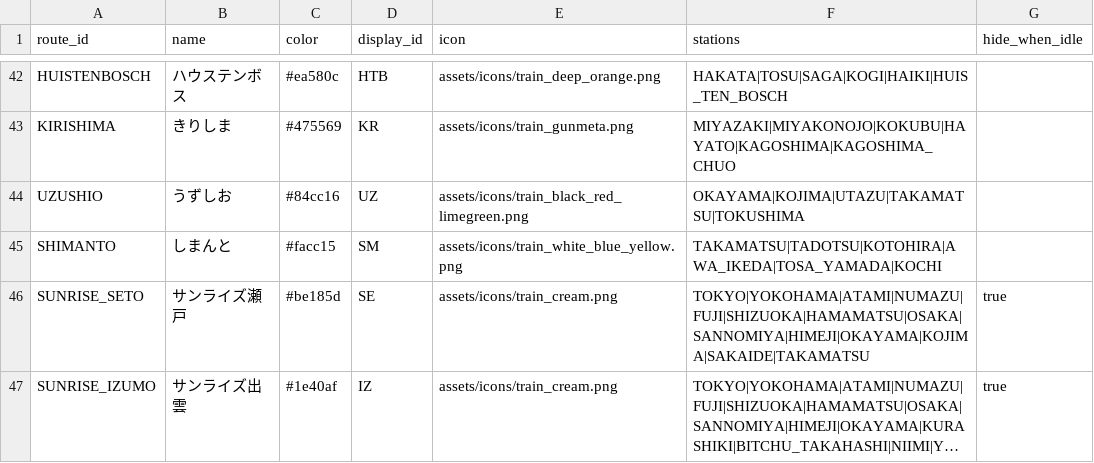
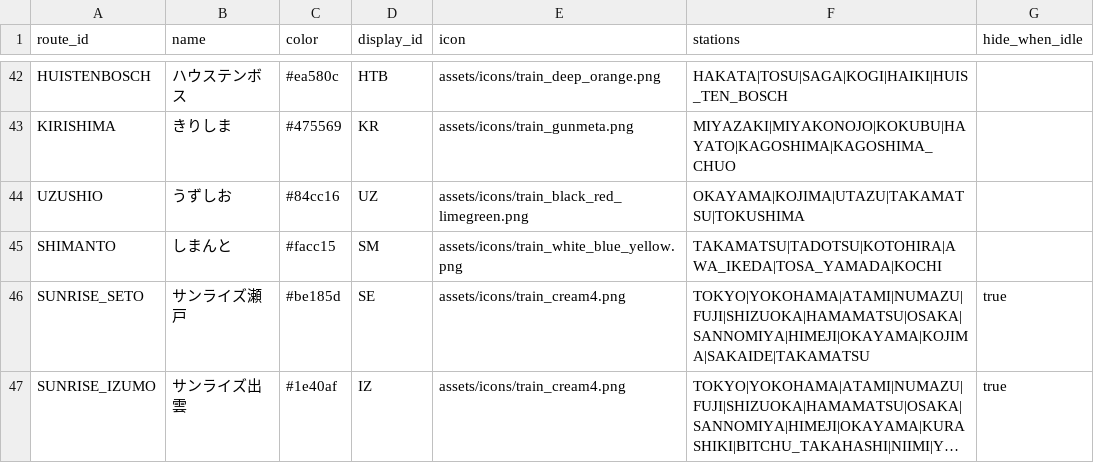
Before and after one commit to tetsuhagi/tetsudou-map-jp, a CSV file: data/routes.csv, drawn as a sheet; only a part is shown, gaps mark what is left out; long unchanged cells end in …; the diff names each change by its address in the sheet, - before the commit and + after, or states it on an @@ line.

```diff
--- a/data/routes.csv
+++ b/data/routes.csv
-E46:E47 (icon): assets/icons/train_cream.png
+E46:E47 (icon): assets/icons/train_cream4.png
```
Also changed, not shown: 4 other files.
